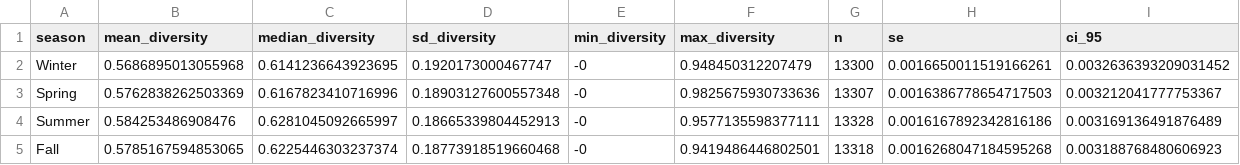
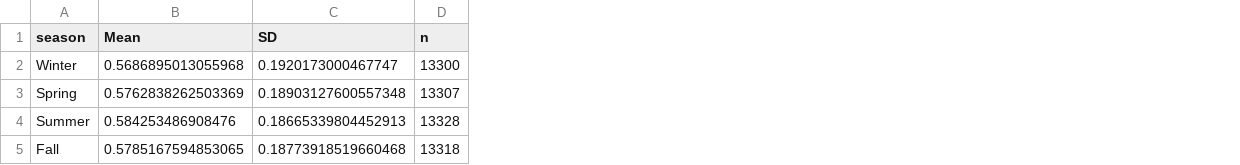
Before and after one commit to wanrunyyy/lapd-crime-diversity, a CSV file: output/tables/season_summary.csv, drawn as a sheet; removed rows and columns are numbered as before the commit, all else as after; the diff names each change by its address in the sheet, - before the commit and + after, or states it on an @@ line.

```diff
--- a/output/tables/season_summary.csv
+++ b/output/tables/season_summary.csv
-column C (median_diversity), rows 2-5: 0.6141236643923695 | 0.6167823410716996 | 0.6281045092665997 | 0.6225446303237374
-column E (min_diversity), rows 2-5: all -0
-column F (max_diversity), rows 2-5: 0.948450312207479 | 0.9825675930733636 | 0.9577135598377111 | 0.9419486446802501
-column H (se), rows 2-5: 0.0016650011519166261 | 0.0016386778654717503 | 0.0016167892342816186 | 0.0016268047184595268
-column I (ci_95), rows 2-5: 0.0032636393209031452 | 0.003212041777753367 | 0.003169136491876489 | 0.003188768480606923
-B1: mean_diversity
+B1: Mean
-C1: sd_diversity
+C1: SD
```
Also changed, not shown: output/tables/monthly_average.csv, 24 other files.
